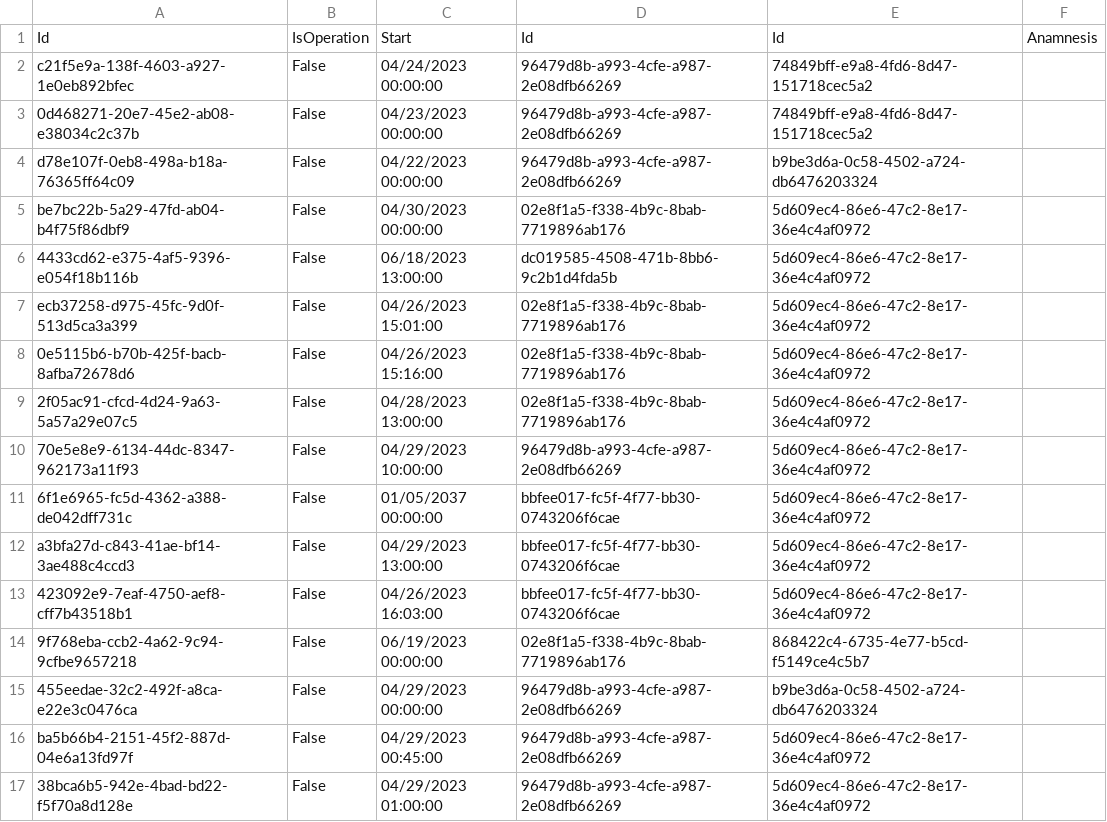
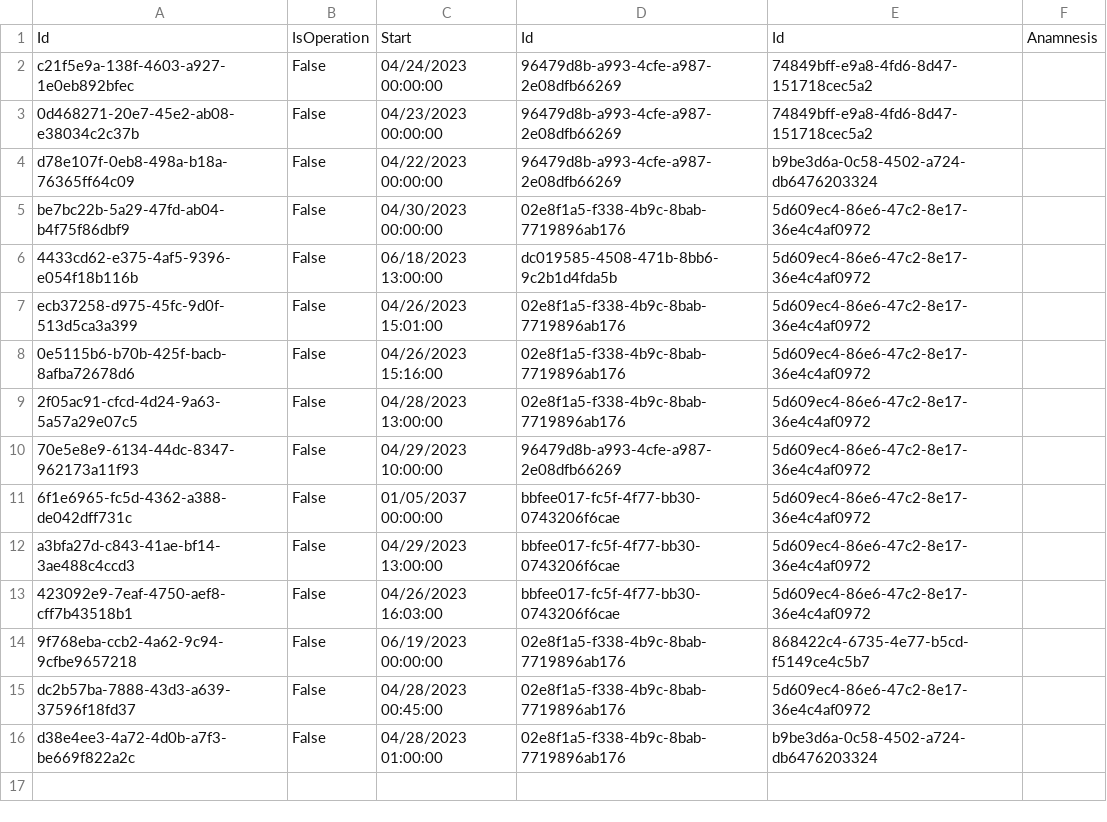
Before and after one commit to BulatovicBalsa/sims-project, a CSV file: Hospital/Data/examination.csv, drawn as a sheet.

Commit message:
feat: fill Time Picker when Update Examination is selected

```diff
--- a/Hospital/Data/examination.csv
+++ b/Hospital/Data/examination.csv
@@ -14,4 +14,3 @@ a3bfa27d-c843-41ae-bf14-3ae488c4ccd3,False,04/29/2023 13:00:00,bbfee017-fc5f-4f7
 9f768eba-ccb2-4a62-9c94-9cfbe9657218,False,06/19/2023 00:00:00,02e8f1a5-f338-4b9c-8bab-7719896ab176,868422c4-6735-4e77-b5cd-f5149ce4c5b7,
-455eedae-32c2-492f-a8ca-e22e3c0476ca,False,04/29/2023 00:00:00,96479d8b-a993-4cfe-a987-2e08dfb66269,b9be3d6a-0c58-4502-a724-db6476203324,
-ba5b66b4-2151-45f2-887d-04e6a13fd97f,False,04/29/2023 00:45:00,96479d8b-a993-4cfe-a987-2e08dfb66269,5d609ec4-86e6-47c2-8e17-36e4c4af0972,
-38bca6b5-942e-4bad-bd22-f5f70a8d128e,False,04/29/2023 01:00:00,96479d8b-a993-4cfe-a987-2e08dfb66269,5d609ec4-86e6-47c2-8e17-36e4c4af0972,
+dc2b57ba-7888-43d3-a639-37596f18fd37,False,04/28/2023 00:45:00,02e8f1a5-f338-4b9c-8bab-7719896ab176,5d609ec4-86e6-47c2-8e17-36e4c4af0972,
+d38e4ee3-4a72-4d0b-a7f3-be669f822a2c,False,04/28/2023 01:00:00,02e8f1a5-f338-4b9c-8bab-7719896ab176,b9be3d6a-0c58-4502-a724-db6476203324,
```
Also changed, not shown: 1 other file.
